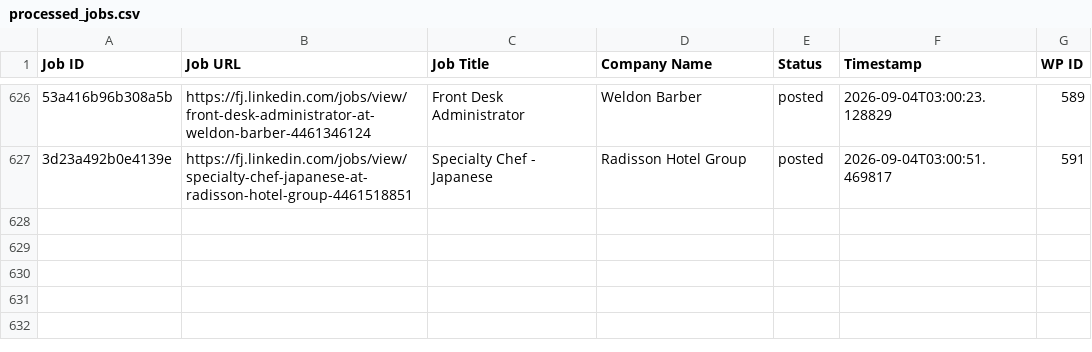
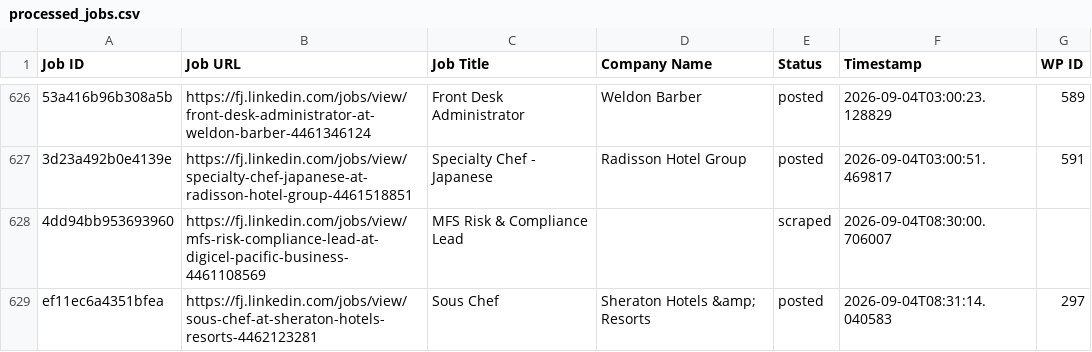
Before and after one commit to innovationinc2000/fj, a CSV file: processed_jobs.csv, drawn as a sheet; only a part is shown, gaps mark what is left out; the diff names each change by its address in the sheet, - before the commit and + after, or states it on an @@ line.

```diff
--- a/processed_jobs.csv
+++ b/processed_jobs.csv
+row 628: 4dd94bb953693960 | https://fj.linkedin.com/jobs/view/mfs-risk-compliance-lead-at-digicel-pacific-business-4461108569 | MFS Risk & Compliance Lead |  | scraped | 2026-09-04T08:30:00.706007
+row 629: ef11ec6a4351bfea | https://fj.linkedin.com/jobs/view/sous-chef-at-sheraton-hotels-resorts-4462123281 | Sous Chef | Sheraton Hotels &amp; Resorts | posted | 2026-09-04T08:31:14.040583 | 297
```
